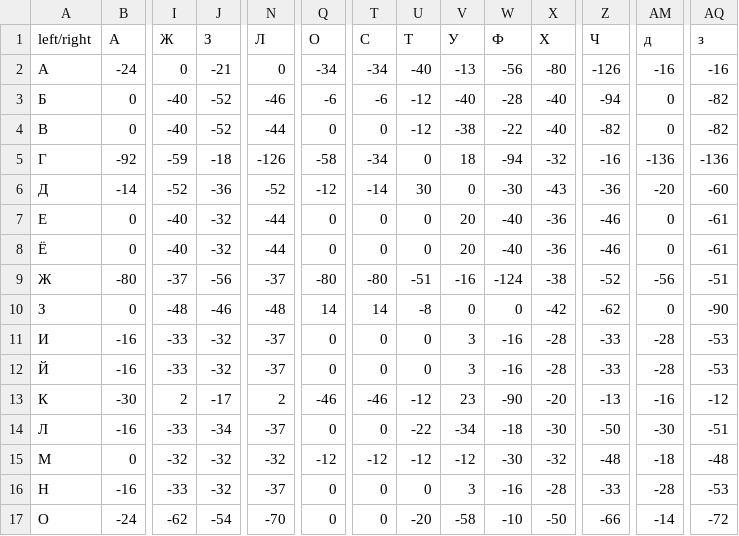
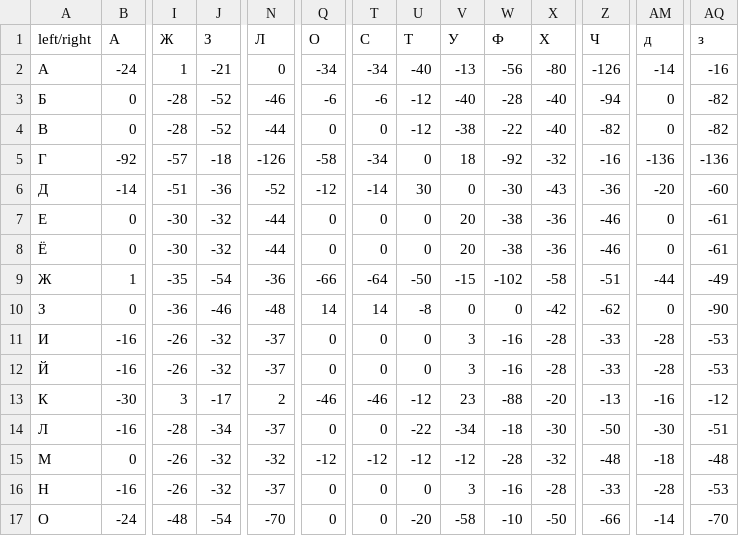
Before and after one commit to rahatulyerbolat05-dotcom/Very-Peri-serif, a CSV file: dist/VeryPeriSerifDraft/kerning-matrix.csv, drawn as a sheet; only a part is shown, gaps mark what is left out; the diff covers the shown part only; the diff names each change by its address in the sheet, - before the commit and + after, or states it on an @@ line.

```diff
--- a/dist/VeryPeriSerifDraft/kerning-matrix.csv
+++ b/dist/VeryPeriSerifDraft/kerning-matrix.csv
-I2 (Ж): 0
+I2 (Ж): 1
-AM2 (д): -16
+AM2 (д): -14
-I3:I4 (Ж): -40
+I3:I4 (Ж): -28
-I5 (Ж): -59
+I5 (Ж): -57
-W5 (Ф): -94
+W5 (Ф): -92
-I6 (Ж): -52
+I6 (Ж): -51
-I7:I8 (Ж): -40
+I7:I8 (Ж): -30
-W7:W8 (Ф): -40
+W7:W8 (Ф): -38
-B9 (А): -80
+B9 (А): 1
-I9 (Ж): -37
+I9 (Ж): -35
-J9 (З): -56
+J9 (З): -54
-N9 (Л): -37
+N9 (Л): -36
-Q9 (О): -80
+Q9 (О): -66
-T9 (С): -80
+T9 (С): -64
-U9 (Т): -51
+U9 (Т): -50
-V9 (У): -16
+V9 (У): -15
-W9 (Ф): -124
+W9 (Ф): -102
-X9 (Х): -38
+X9 (Х): -58
-Z9 (Ч): -52
+Z9 (Ч): -51
-AM9 (д): -56
+AM9 (д): -44
-AQ9 (з): -51
+AQ9 (з): -49
-I10 (Ж): -48
+I10 (Ж): -36
-I11:I12 (Ж): -33
+I11:I12 (Ж): -26
-I13 (Ж): 2
+I13 (Ж): 3
-W13 (Ф): -90
+W13 (Ф): -88
-I14 (Ж): -33
+I14 (Ж): -28
-I15 (Ж): -32
+I15 (Ж): -26
-W15 (Ф): -30
+W15 (Ф): -28
-I16 (Ж): -33
+I16 (Ж): -26
-I17 (Ж): -62
+I17 (Ж): -48
-AQ17 (з): -72
+AQ17 (з): -70
```
Also changed, not shown: 149 edited cells elsewhere in this file, 58 other files.
